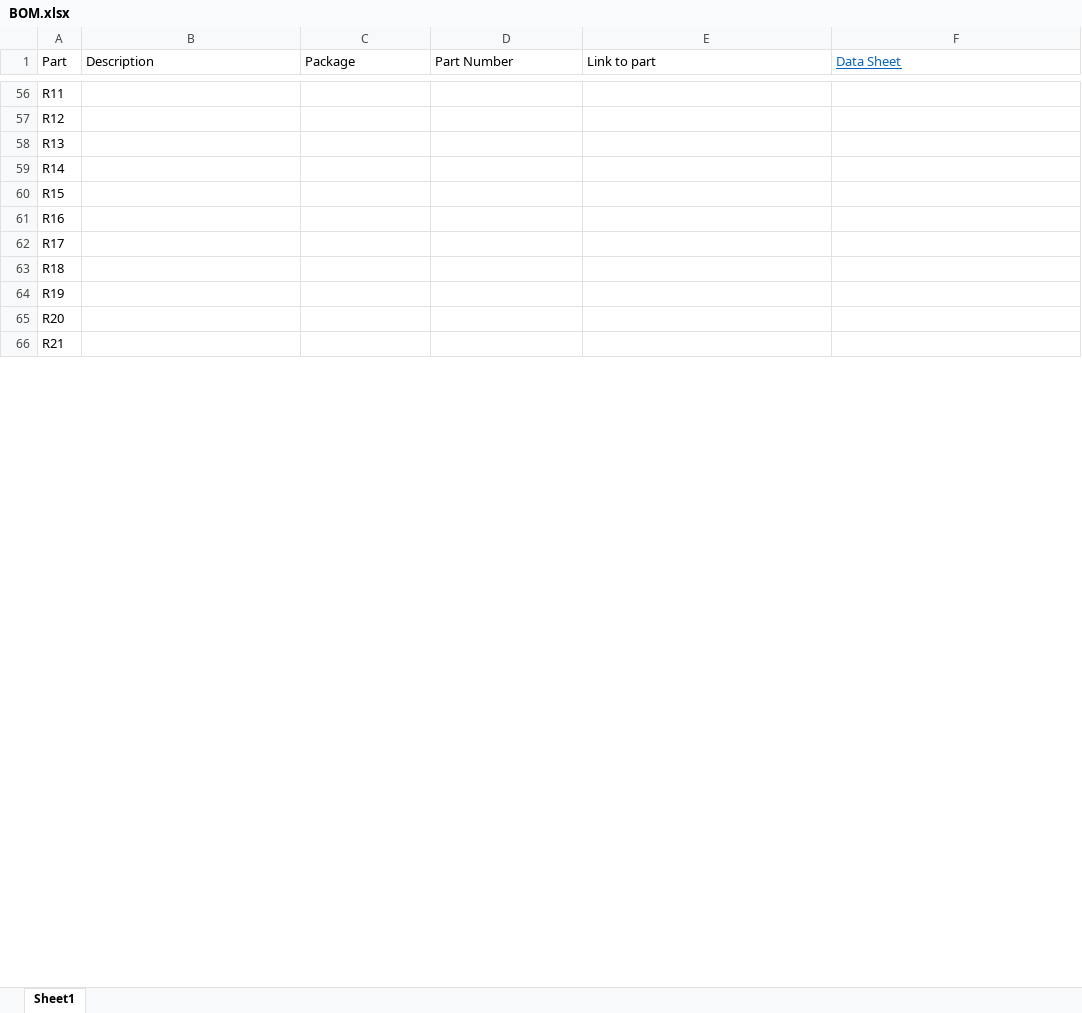
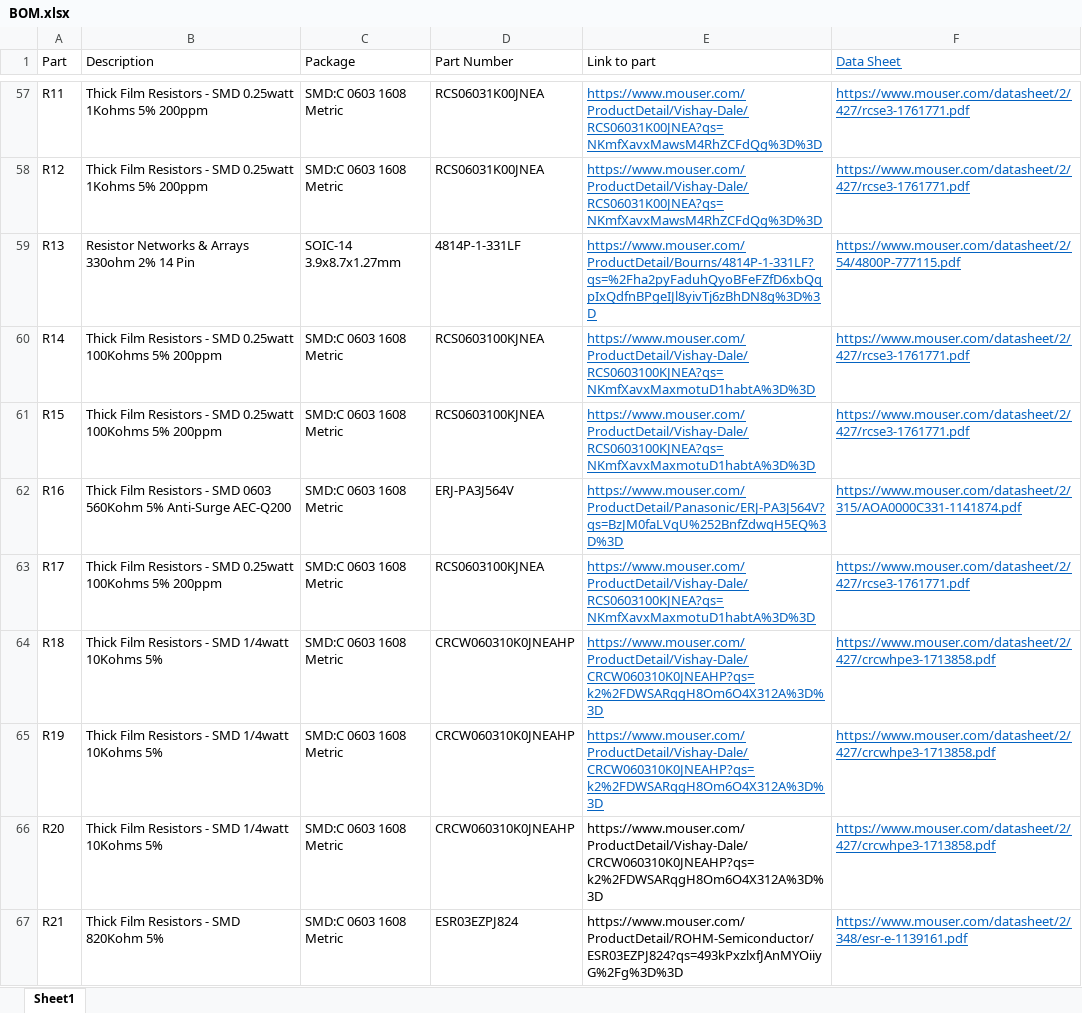
Before and after one commit to airtoall/papr-eletrical, an Excel workbook: 4-mill-vent/BOM.xlsx, sheet Sheet1, drawn as a sheet; only a part is shown, gaps mark what is left out; values as stored, in another font and other column widths than the file's, no borders; addresses are those after the commit; the diff covers the shown part only; the diff names each change by its address in the sheet, - before the commit and + after, or states it on an @@ line.

```diff
--- a/4-mill-vent/BOM.xlsx (sheet Sheet1)
+++ b/4-mill-vent/BOM.xlsx (sheet Sheet1)
-B57:B58 (Description): (empty)
+B57:B58 (Description): Thick Film Resistors - SMD 0.25watt 1Kohms 5% 200ppm
-C57:C58 (Package): (empty)
+C57:C58 (Package): SMD:C 0603 1608 Metric
-D57:D58 (Part Number): (empty)
+D57:D58 (Part Number): RCS06031K00JNEA
-E57:E58 (Link to part): (empty)
+E57:E58 (Link to part): https://www.mouser.com/ProductDetail/Vishay-Dale/RCS06031K00JNEA?qs=NKmfXavxMawsM4RhZCFdQg%3D%3D
-F57:F58 (Data Sheet): (empty)
+F57:F58 (Data Sheet): https://www.mouser.com/datasheet/2/427/rcse3-1761771.pdf
-B59 (Description): (empty)
+B59 (Description): Resistor Networks & Arrays 330ohm 2% 14 Pin
-C59 (Package): (empty)
+C59 (Package): SOIC-14 3.9x8.7x1.27mm
-D59 (Part Number): (empty)
+D59 (Part Number): 4814P-1-331LF
-E59 (Link to part): (empty)
+E59 (Link to part): https://www.mouser.com/ProductDetail/Bourns/4814P-1-331LF?qs=%2Fha2pyFaduhQyoBFeFZfD6xbQqpIxQdfnBPgeIJl8yivTj6zBhDN8g%3D%3D
-F59 (Data Sheet): (empty)
+F59 (Data Sheet): https://www.mouser.com/datasheet/2/54/4800P-777115.pdf
-B60:B61 (Description): (empty)
+B60:B61 (Description): Thick Film Resistors - SMD 0.25watt 100Kohms 5% 200ppm
-C60:C67 (Package): (empty)
+C60:C67 (Package): SMD:C 0603 1608 Metric
-D60:D61 (Part Number): (empty)
+D60:D61 (Part Number): RCS0603100KJNEA
-E60:E61 (Link to part): (empty)
+E60:E61 (Link to part): https://www.mouser.com/ProductDetail/Vishay-Dale/RCS0603100KJNEA?qs=NKmfXavxMaxmotuD1habtA%3D%3D
-F60:F61 (Data Sheet): (empty)
+F60:F61 (Data Sheet): https://www.mouser.com/datasheet/2/427/rcse3-1761771.pdf
-B62 (Description): (empty)
+B62 (Description): Thick Film Resistors - SMD 0603 560Kohm 5% Anti-Surge AEC-Q200
-D62 (Part Number): (empty)
+D62 (Part Number): ERJ-PA3J564V
-E62 (Link to part): (empty)
+E62 (Link to part): https://www.mouser.com/ProductDetail/Panasonic/ERJ-PA3J564V?qs=BzJM0faLVqU%252BnfZdwqH5EQ%3D%3D
-F62 (Data Sheet): (empty)
+F62 (Data Sheet): https://www.mouser.com/datasheet/2/315/AOA0000C331-1141874.pdf
-B63 (Description): (empty)
+B63 (Description): Thick Film Resistors - SMD 0.25watt 100Kohms 5% 200ppm
-D63 (Part Number): (empty)
+D63 (Part Number): RCS0603100KJNEA
-E63 (Link to part): (empty)
+E63 (Link to part): https://www.mouser.com/ProductDetail/Vishay-Dale/RCS0603100KJNEA?qs=NKmfXavxMaxmotuD1habtA%3D%3D
-F63 (Data Sheet): (empty)
+F63 (Data Sheet): https://www.mouser.com/datasheet/2/427/rcse3-1761771.pdf
-B64:B66 (Description): (empty)
+B64:B66 (Description): Thick Film Resistors - SMD 1/4watt 10Kohms 5%
-D64:D66 (Part Number): (empty)
+D64:D66 (Part Number): CRCW060310K0JNEAHP
-E64:E66 (Link to part): (empty)
+E64:E66 (Link to part): https://www.mouser.com/ProductDetail/Vishay-Dale/CRCW060310K0JNEAHP?qs=k2%2FDWSARqgH8Om6O4X312A%3D%3D
-F64:F66 (Data Sheet): (empty)
+F64:F66 (Data Sheet): https://www.mouser.com/datasheet/2/427/crcwhpe3-1713858.pdf
-B67 (Description): (empty)
+B67 (Description): Thick Film Resistors - SMD 820Kohm 5%
-D67 (Part Number): (empty)
+D67 (Part Number): ESR03EZPJ824
-E67 (Link to part): (empty)
+E67 (Link to part): https://www.mouser.com/ProductDetail/ROHM-Semiconductor/ESR03EZPJ824?qs=493kPxzlxfJAnMYOiiyG%2Fg%3D%3D
-F67 (Data Sheet): (empty)
+F67 (Data Sheet): https://www.mouser.com/datasheet/2/348/esr-e-1139161.pdf
```
Also changed, not shown: 2 added rows and 123 edited cells elsewhere in this sheet, 7 other files.
